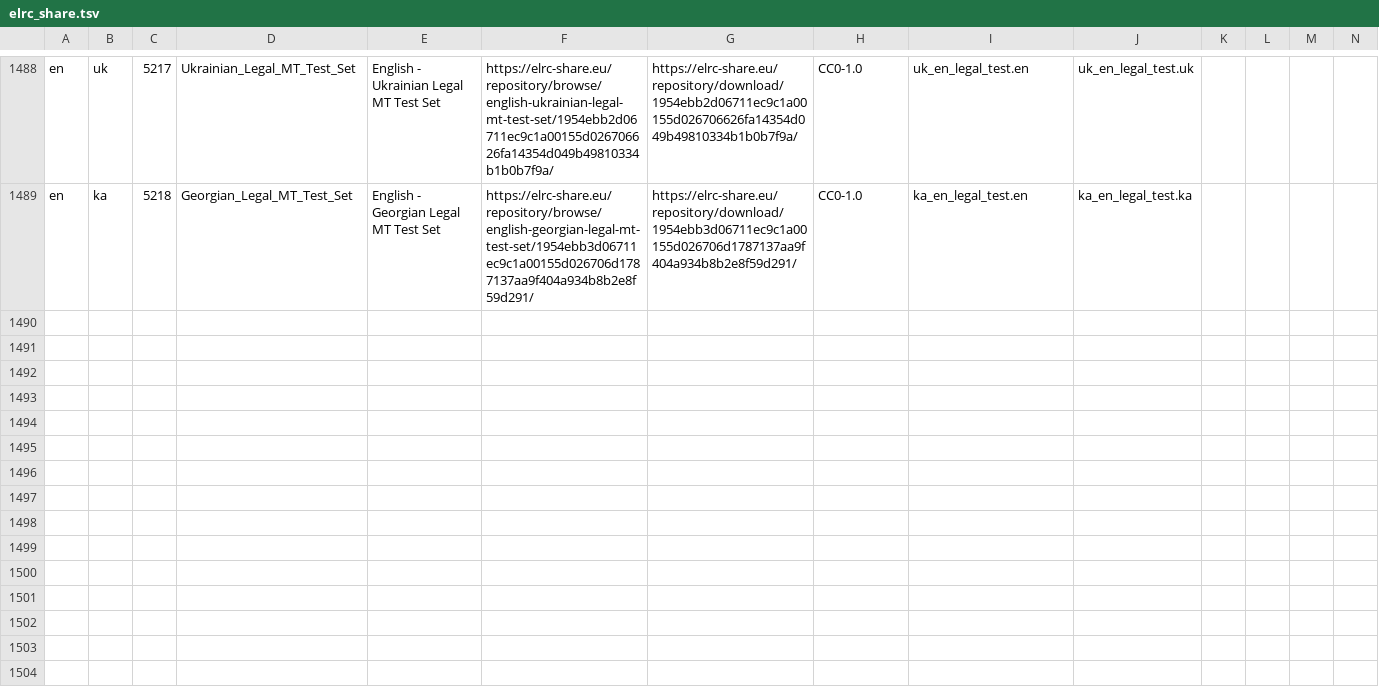
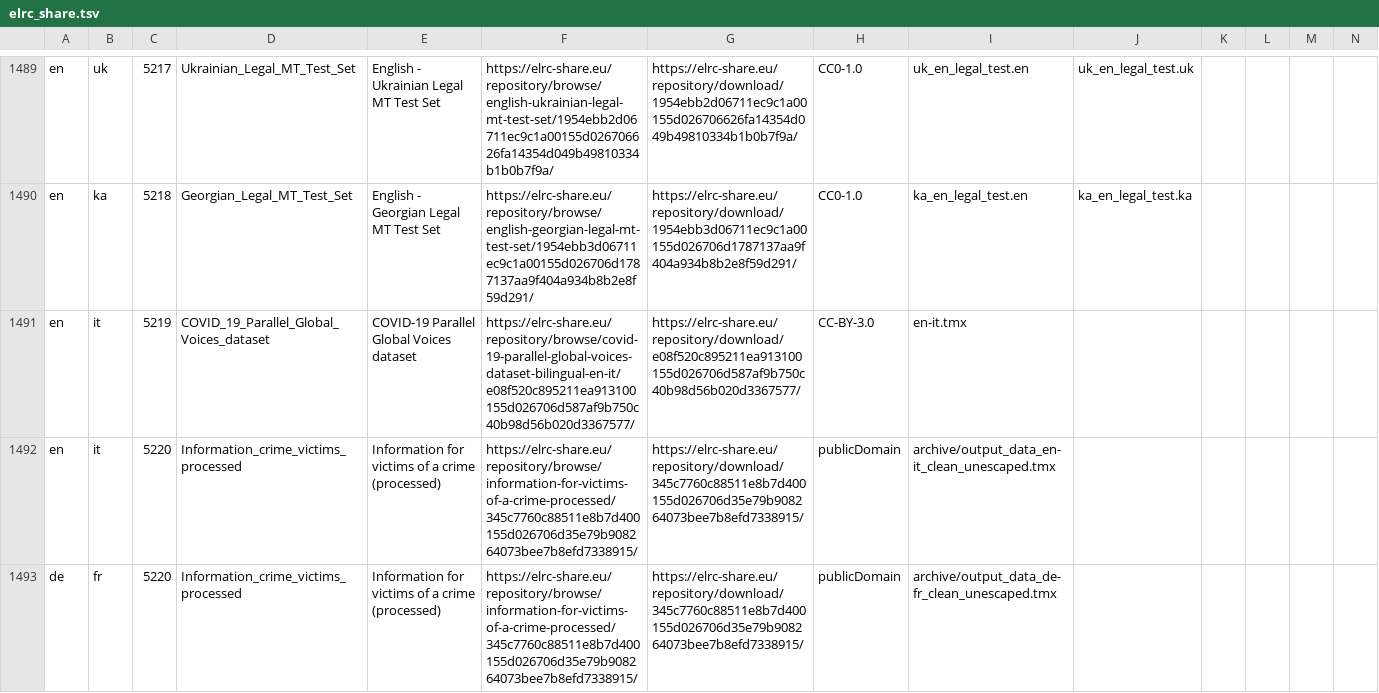
Before and after one commit to thammegowda/mtdata, a TSV file: mtdata/index/elrc_share.tsv, drawn as a sheet; only a part is shown, gaps mark what is left out; rows hold the shown columns only; the diff covers the shown part only; the diff names each change by its address in the sheet, - before the commit and + after, or states it on an @@ line.

Commit message:
Update elrc_share.tsv

```diff
--- a/mtdata/index/elrc_share.tsv
+++ b/mtdata/index/elrc_share.tsv
+row 1491: en | it | 5219 | COVID_19_Parallel_Global_Voices_dataset | COVID-19 Parallel Global Voices dataset | https://elrc-share.eu/repository/browse/covid-19-parallel-global-voices-dataset-bilingual-en-it/e08f520c895211ea913100155d026706d587af9b750c40b98d56b020d3367577/ | https://elrc-share.eu/repository/download/e08f520c895211ea913100155d026706d587af9b750c40b98d56b020d3367577/ | CC-BY-3.0 | en-it.tmx
+row 1492: en | it | 5220 | Information_crime_victims_processed | Information for victims of a crime (processed) | https://elrc-share.eu/repository/browse/information-for-victims-of-a-crime-processed/345c7760c88511e8b7d400155d026706d35e79b908264073bee7b8efd7338915/ | https://elrc-share.eu/repository/download/345c7760c88511e8b7d400155d026706d35e79b908264073bee7b8efd7338915/ | publicDomain | archive/output_data_en-it_clean_unescaped.tmx
+row 1493: de | fr | 5220 | Information_crime_victims_processed | Information for victims of a crime (processed) | https://elrc-share.eu/repository/browse/information-for-victims-of-a-crime-processed/345c7760c88511e8b7d400155d026706d35e79b908264073bee7b8efd7338915/ | https://elrc-share.eu/repository/download/345c7760c88511e8b7d400155d026706d35e79b908264073bee7b8efd7338915/ | publicDomain | archive/output_data_de-fr_clean_unescaped.tmx
```
Also changed, not shown: 9 added rows elsewhere in this file.
